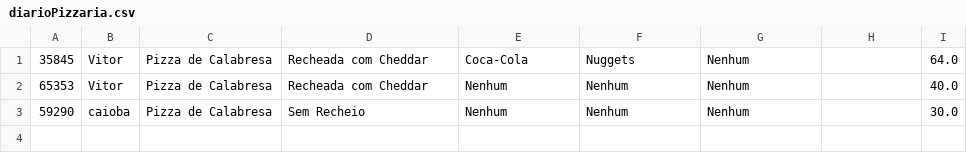
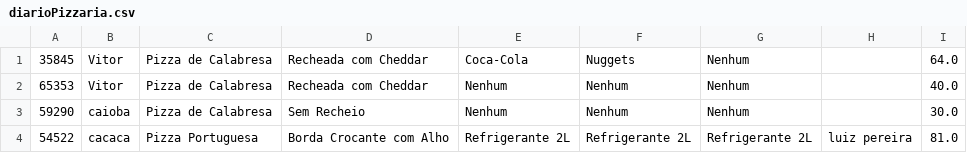
Before and after one commit to VitaumOS/POO-Final, a CSV file: ProjetoFinal/src/resources/diarioPizzaria.csv, drawn as a sheet; the diff names each change by its address in the sheet, - before the commit and + after, or states it on an @@ line.

Commit message:
resolvendo a persistencia do diario pizzaria e colocando o icone que o Vitor pediu

```diff
--- a/ProjetoFinal/src/resources/diarioPizzaria.csv
+++ b/ProjetoFinal/src/resources/diarioPizzaria.csv
+row 4: 54522 | cacaca | Pizza Portuguesa | Borda Crocante com Alho | Refrigerante 2L | Refrigerante 2L | Refrigerante 2L | luiz pereira | 81.0
```
Also changed, not shown: 4 other files.
